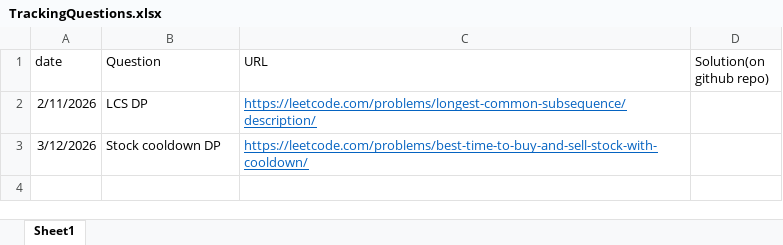
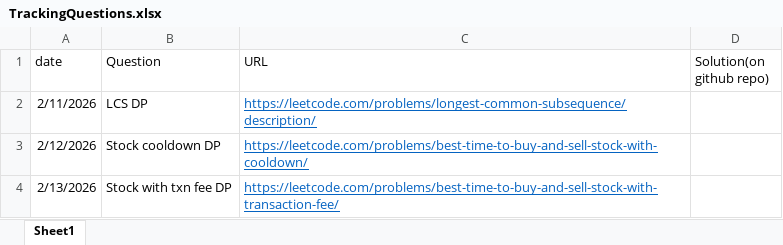
Before and after one commit to gouravlinux/Daily-CP-Practise-Questions, an Excel workbook: TrackingQuestions.xlsx, sheet Sheet1, drawn as a sheet; values as stored, in another font and other column widths than the file's, no borders; the diff names each change by its address in the sheet, - before the commit and + after, or states it on an @@ line.

Commit message:
Solved stock qn with txn fees using recursion + memoization

```diff
--- a/TrackingQuestions.xlsx (sheet Sheet1)
+++ b/TrackingQuestions.xlsx (sheet Sheet1)
-A3 (date): 3/12/2026
+A3 (date): 2/12/2026
+row 4: 2/13/2026 | Stock with txn fee DP | https://leetcode.com/problems/best-time-to-buy-and-sell-stock-with-transaction-fee/
```
Also changed, not shown: 1 other file.
